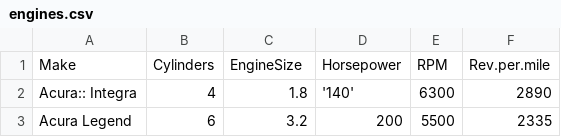
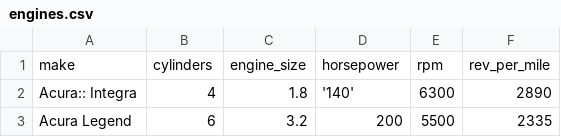
Before and after one commit to NCSU-Libraries/pandas-code4lib-2017, a CSV file: notebooks/data/engines.csv, drawn as a sheet; only a part is shown.

```diff
--- a/notebooks/data/engines.csv
+++ b/notebooks/data/engines.csv
@@ -1,2 +1,2 @@
-Make,Cylinders,EngineSize,Horsepower,RPM,Rev.per.mile
+make,cylinders,engine_size,horsepower,rpm,rev_per_mile
 Acura:: Integra,4,1.8,'140',6300,2890
```
Also changed, not shown: notebooks/data/cars-1993.csv, notebooks/data/cars.csv.
